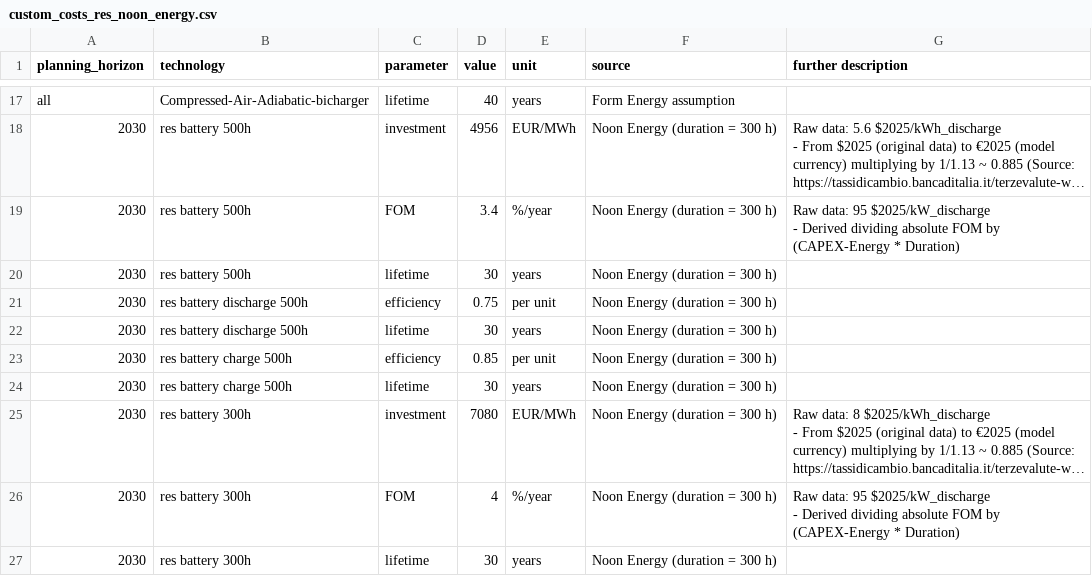
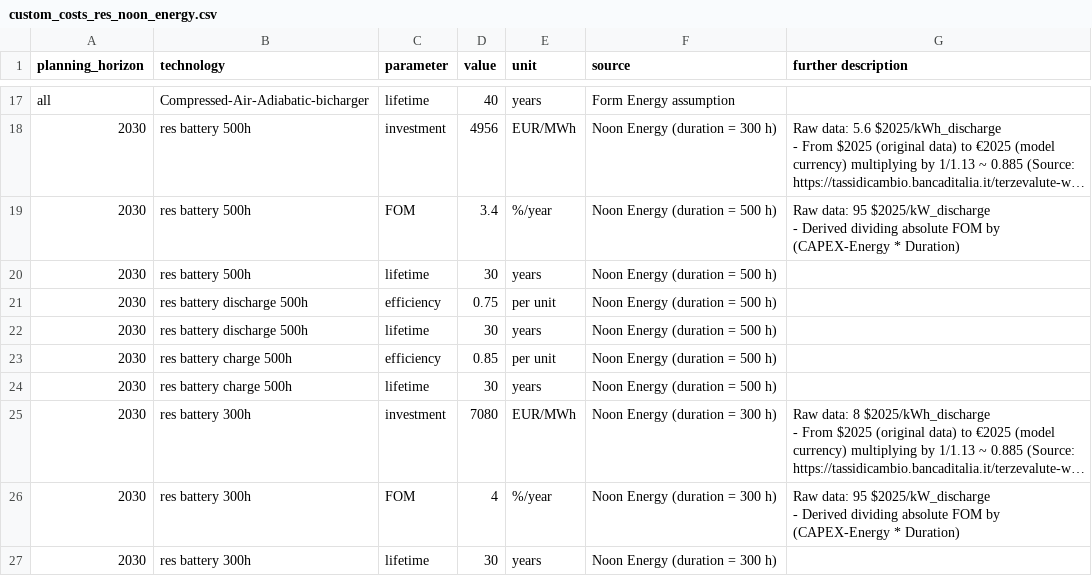
Before and after one commit to open-energy-transition/noon-energy-storage, a CSV file: data/custom_costs_res_noon_energy.csv, drawn as a sheet; only a part is shown, gaps mark what is left out; long unchanged cells end in …; the diff names each change by its address in the sheet, - before the commit and + after, or states it on an @@ line.

```diff
--- a/data/custom_costs_res_noon_energy.csv
+++ b/data/custom_costs_res_noon_energy.csv
-F19:F24 (source): Noon Energy (duration = 300 h)
+F19:F24 (source): Noon Energy (duration = 500 h)
```
Also changed, not shown: 5 other files.
